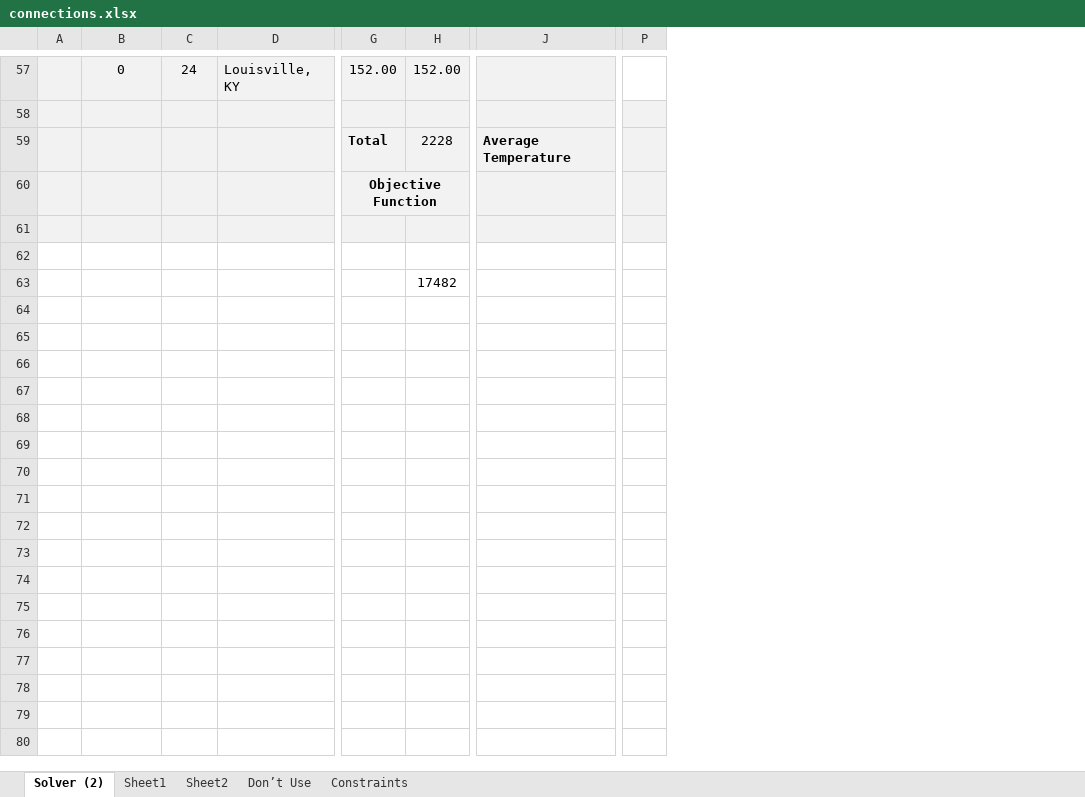
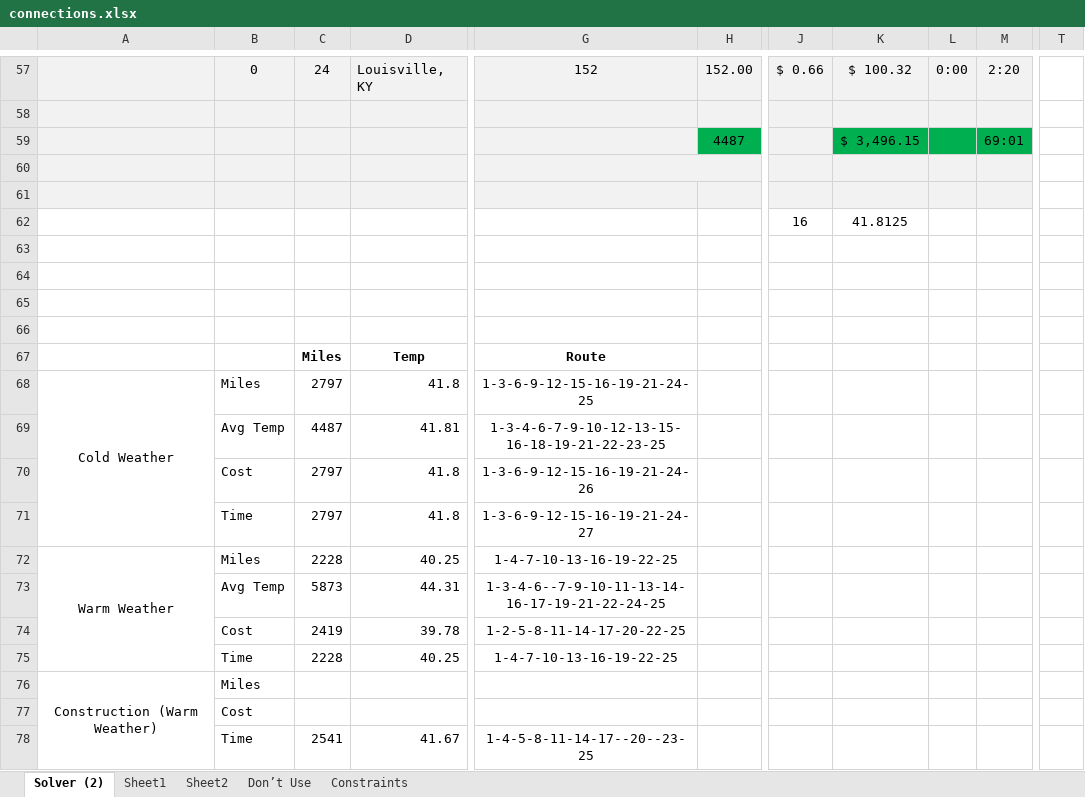
Before and after one commit to egero1/MSDS_460_Final_Project, an Excel workbook: Documents/connections.xlsx, sheet Solver (2), drawn as a sheet; only a part is shown, gaps mark what is left out; values as stored, in another font and other column widths than the file's, no borders; conditional formats not drawn; removed rows and columns are numbered as before the commit, all else as after; rows hold the shown columns only; the diff covers the shown part only; the diff names each change by its address in the sheet, - before the commit and + after, or states it on an @@ line.

Commit message:
added construction and multiple objectives

```diff
--- a/Documents/connections.xlsx (sheet Solver (2))
+++ b/Documents/connections.xlsx (sheet Solver (2))
-column A, empty
+column A, empty
-column G, rows 57-60: 152.00 |  | Total | Objective Function
+column G, row 57: 152
-column J, row 59: Average Temperature
+column J, row 57: $ 0.66
+column K, row 57: $ 100.32
+column L, row 57: 0:00
+column M, row 57: 2:20
-T58 fill: #F2F2F2
+T58 fill: none
+row 59:  |  |  |  |  | 4487 |  | $ 3,496.15 |  | 69:01
-row 60:  |  |  |  | Total | 2228 | Average Temperature
+row 60: (empty)
-T60 fill: #F2F2F2
+T60 fill: none
+row 61: (empty)
+row 62:  |  |  |  |  |  | 16 | 41.8125
-B63:D64 fill: #F2F2F2
+B63:D64 fill: none
-H63:H64 fill: #F2F2F2
+H63:H64 fill: none
-T63:T64 fill: #F2F2F2
+T63:T64 fill: none
-H66: 17482
+H66: (empty)
+row 67:  |  | Miles | Temp | Route
+row 68: Cold Weather | Miles | 2797 | 41.8 | 1-3-6-9-12-15-16-19-21-24-25
+row 69:  | Avg Temp | 4487 | 41.81 | 1-3-4-6-7-9-10-12-13-15-16-18-19-21-22-23-25
+row 70:  | Cost | 2797 | 41.8 | 1-3-6-9-12-15-16-19-21-24-26
+row 71:  | Time | 2797 | 41.8 | 1-3-6-9-12-15-16-19-21-24-27
+row 72: Warm Weather | Miles | 2228 | 40.25 | 1-4-7-10-13-16-19-22-25
+row 73:  | Avg Temp | 5873 | 44.31 | 1-3-4-6--7-9-10-11-13-14-16-17-19-21-22-24-25
+row 74:  | Cost | 2419 | 39.78 | 1-2-5-8-11-14-17-20-22-25
+row 75:  | Time | 2228 | 40.25 | 1-4-7-10-13-16-19-22-25
+row 76: Construction (Warm Weather) | Miles
+row 77:  | Cost
+row 78:  | Time | 2541 | 41.67 | 1-4-5-8-11-14-17--20--23-25
```
Also changed, not shown: 1 added column, 1 removed column, 77 edited cells, cell formats and merged cells elsewhere in this sheet, sheet Constraints, formulas that keep their value.
